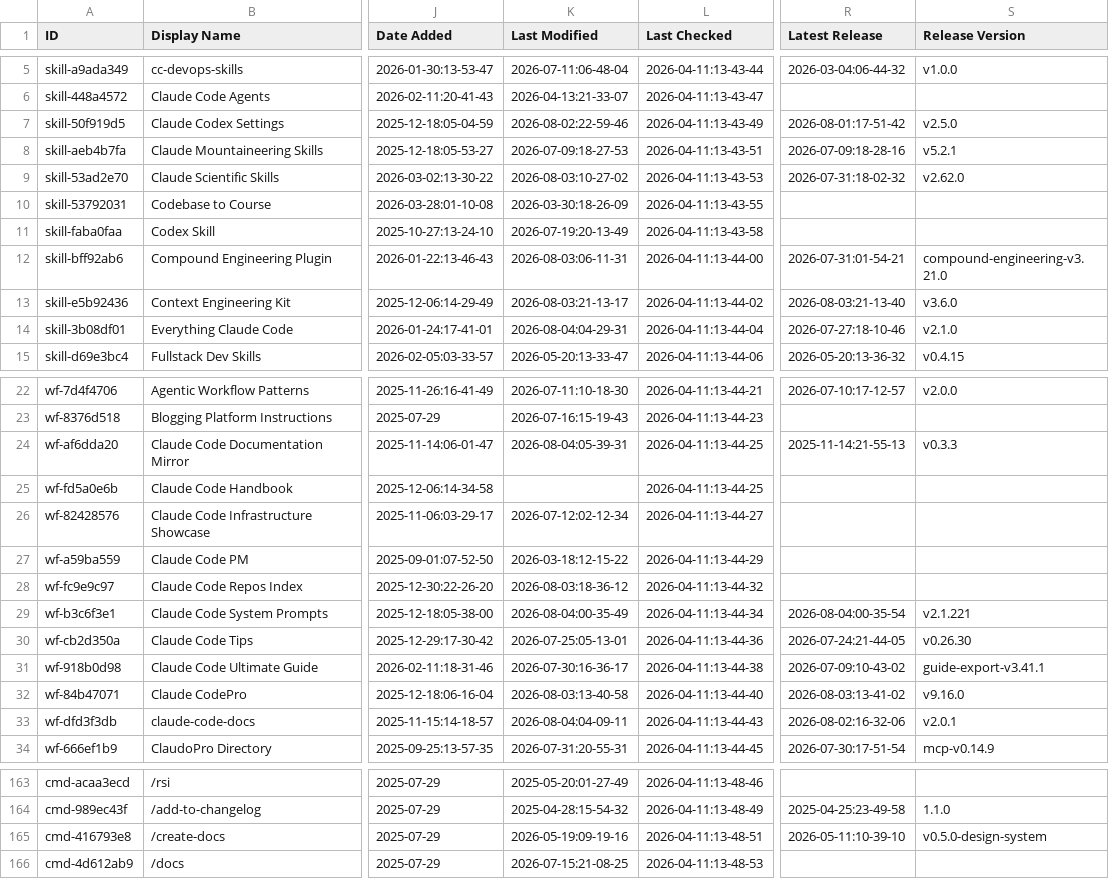
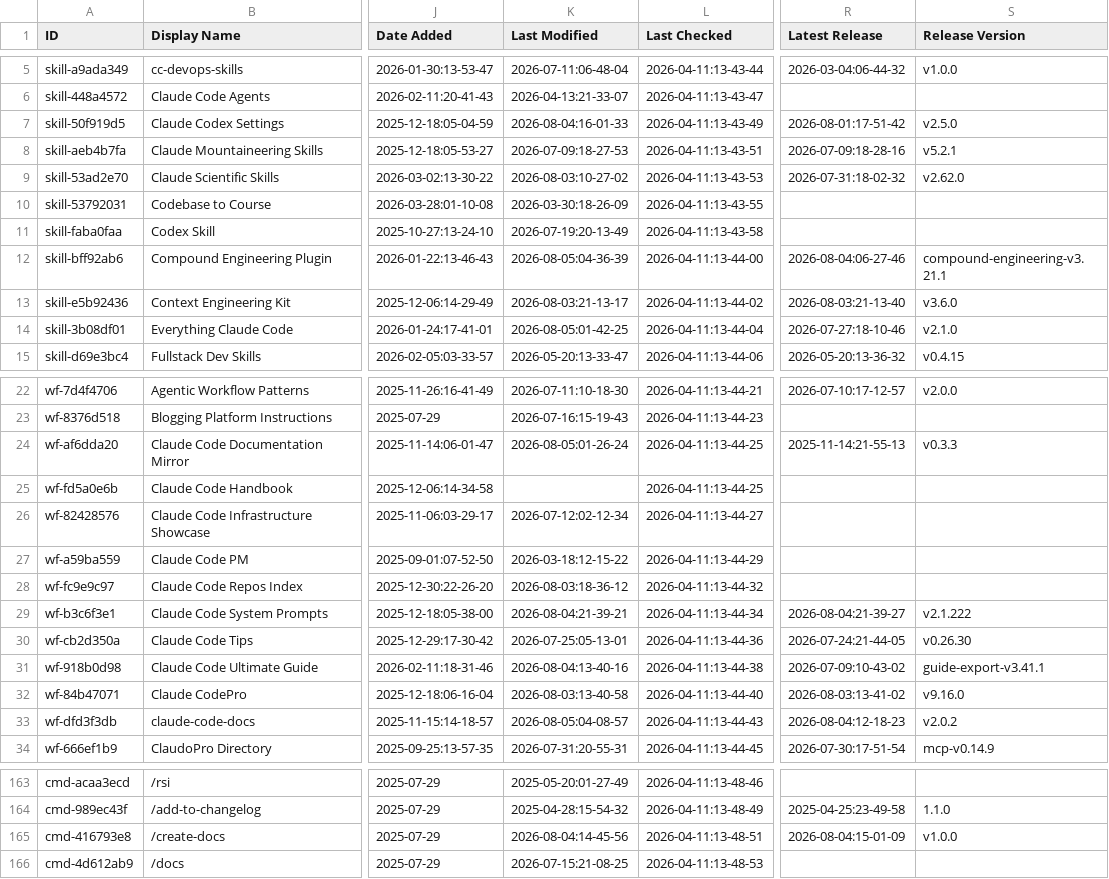
Before and after one commit to ats-kinoshita-iso/awesome-claude-code, a CSV file: THE_RESOURCES_TABLE.csv, drawn as a sheet; only a part is shown, gaps mark what is left out; the diff covers the shown part only; the diff names each change by its address in the sheet, - before the commit and + after, or states it on an @@ line.

```diff
--- a/THE_RESOURCES_TABLE.csv
+++ b/THE_RESOURCES_TABLE.csv
-K7 (Last Modified): 2026-08-02:22-59-46
+K7 (Last Modified): 2026-08-04:16-01-33
-K12 (Last Modified): 2026-08-03:06-11-31
+K12 (Last Modified): 2026-08-05:04-36-39
-R12 (Latest Release): 2026-07-31:01-54-21
+R12 (Latest Release): 2026-08-04:06-27-46
-S12 (Release Version): compound-engineering-v3.21.0
+S12 (Release Version): compound-engineering-v3.21.1
-K14 (Last Modified): 2026-08-04:04-29-31
+K14 (Last Modified): 2026-08-05:01-42-25
-K24 (Last Modified): 2026-08-04:05-39-31
+K24 (Last Modified): 2026-08-05:01-26-24
-K29 (Last Modified): 2026-08-04:00-35-49
+K29 (Last Modified): 2026-08-04:21-39-21
-R29 (Latest Release): 2026-08-04:00-35-54
+R29 (Latest Release): 2026-08-04:21-39-27
-S29 (Release Version): v2.1.221
+S29 (Release Version): v2.1.222
-K31 (Last Modified): 2026-07-30:16-36-17
+K31 (Last Modified): 2026-08-04:13-40-16
-K33 (Last Modified): 2026-08-04:04-09-11
+K33 (Last Modified): 2026-08-05:04-08-57
-R33 (Latest Release): 2026-08-02:16-32-06
+R33 (Latest Release): 2026-08-04:12-18-23
-S33 (Release Version): v2.0.1
+S33 (Release Version): v2.0.2
-K165 (Last Modified): 2026-05-19:09-19-16
+K165 (Last Modified): 2026-08-04:14-45-56
-R165 (Latest Release): 2026-05-11:10-39-10
+R165 (Latest Release): 2026-08-04:15-01-09
-S165 (Release Version): v0.5.0-design-system
+S165 (Release Version): v1.0.0
```
Also changed, not shown: 38 edited cells elsewhere in this file.
